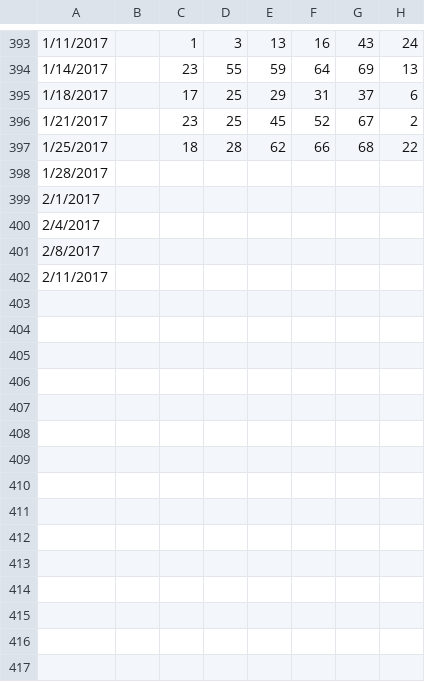
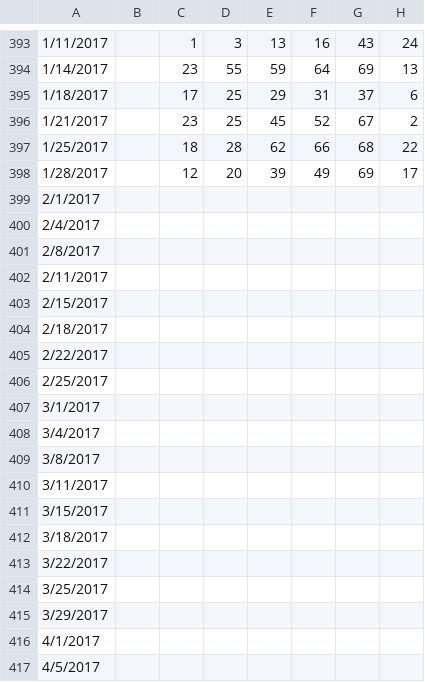
Before and after one commit to orneryhippo/casting, a CSV file: data/power.csv, drawn as a sheet; only a part is shown, gaps mark what is left out; the diff covers the shown part only.

Commit message:
new data

```diff
--- a/data/power.csv
+++ b/data/power.csv
@@ -397,3 +397,3 @@
 1/25/2017,,18,28,62,66,68,22
-1/28/2017,,,,,,,
+1/28/2017,,12,20,39,49,69,17
 2/1/2017,,,,,,,
@@ -402 +402,16 @@
 2/11/2017,,,,,,,
+2/15/2017,,,,,,,
+2/18/2017,,,,,,,
+2/22/2017,,,,,,,
+2/25/2017,,,,,,,
+3/1/2017,,,,,,,
+3/4/2017,,,,,,,
+3/8/2017,,,,,,,
+3/11/2017,,,,,,,
+3/15/2017,,,,,,,
+3/18/2017,,,,,,,
+3/22/2017,,,,,,,
+3/25/2017,,,,,,,
+3/29/2017,,,,,,,
+4/1/2017,,,,,,,
+4/5/2017,,,,,,,
```
Also changed, not shown: 103 added rows elsewhere in this file, data/mega-trunc.csv, data/mega.csv, 1 other file.
